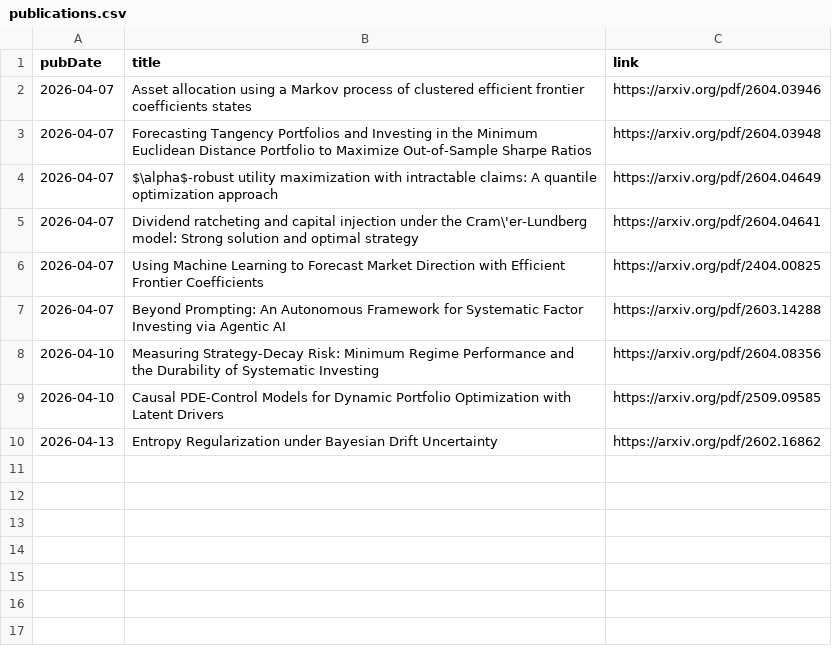
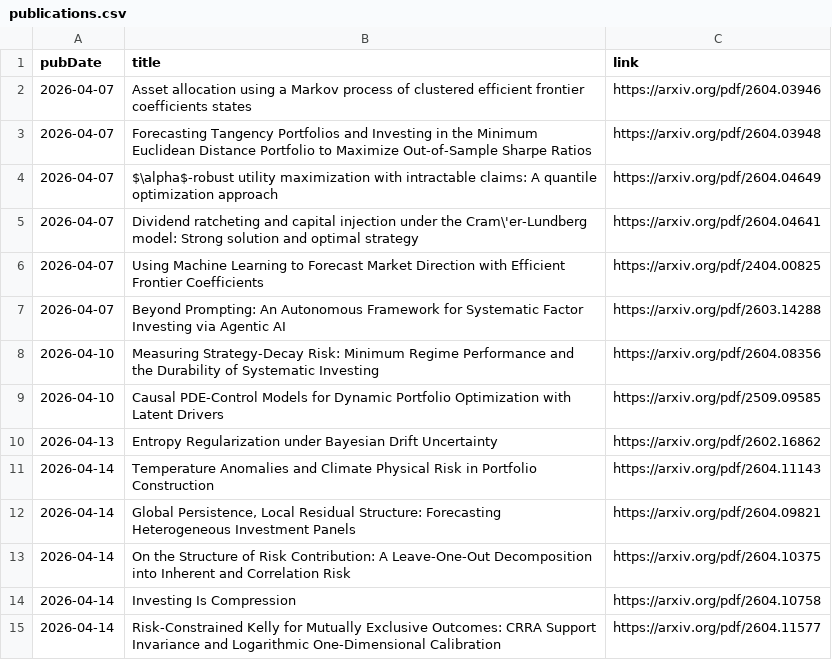
Before and after one commit to mmiliukas/portfolio, a CSV file: publications.csv, drawn as a sheet.

```diff
--- a/publications.csv
+++ b/publications.csv
@@ -10 +10,6 @@ pubDate,title,link
 2026-04-13,Entropy Regularization under Bayesian Drift Uncertainty,https://arxiv.org/pdf/2602.16862
+2026-04-14,Temperature Anomalies and Climate Physical Risk in Portfolio Construction,https://arxiv.org/pdf/2604.11143
+2026-04-14,"Global Persistence, Local Residual Structure: Forecasting Heterogeneous Investment Panels",https://arxiv.org/pdf/2604.09821
+2026-04-14,On the Structure of Risk Contribution: A Leave-One-Out Decomposition into Inherent and Correlation Risk,https://arxiv.org/pdf/2604.10375
+2026-04-14,Investing Is Compression,https://arxiv.org/pdf/2604.10758
+2026-04-14,Risk-Constrained Kelly for Mutually Exclusive Outcomes: CRRA Support Invariance and Logarithmic One-Dimensional Calibration,https://arxiv.org/pdf/2604.11577
```
Also changed, not shown: 1 other file.
